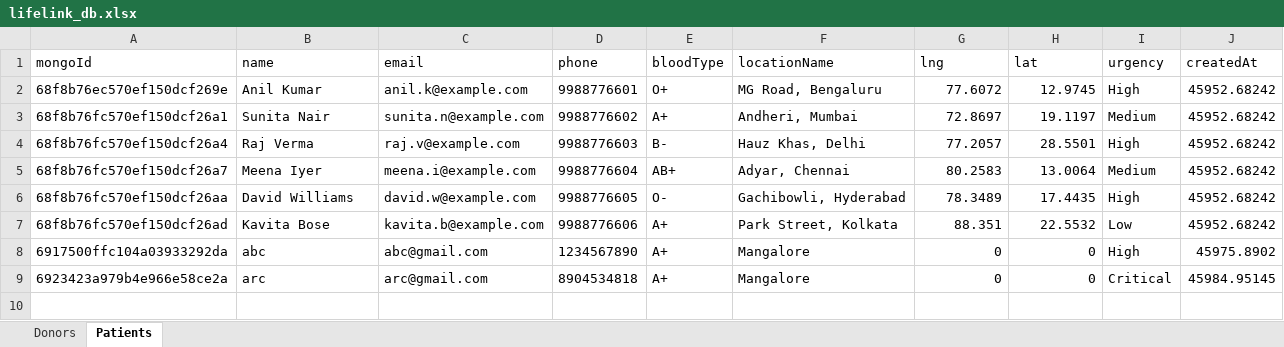
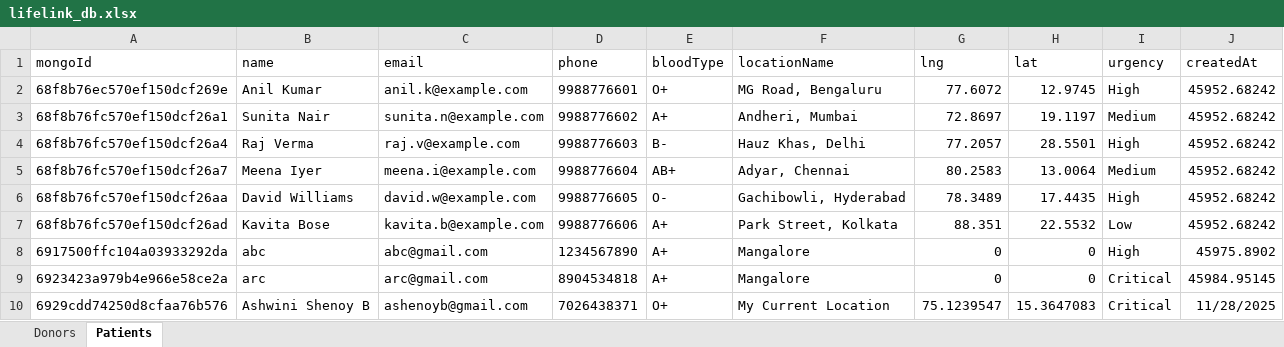
Before and after one commit to ShenoyAsh/PBL, an Excel workbook: Life/server/data/lifelink_db.xlsx, sheet Patients, drawn as a sheet; values as stored, in another font and other column widths than the file's, no borders; the diff names each change by its address in the sheet, - before the commit and + after, or states it on an @@ line.

```diff
--- a/Life/server/data/lifelink_db.xlsx (sheet Patients)
+++ b/Life/server/data/lifelink_db.xlsx (sheet Patients)
+row 10: 6929cdd74250d8cfaa76b576 | Ashwini Shenoy B | ashenoyb@gmail.com | 7026438371 | O+ | My Current Location | 75.1239547 | 15.3647083 | Critical | 11/28/2025
```
Also changed, not shown: sheet Donors, 12 other files.
